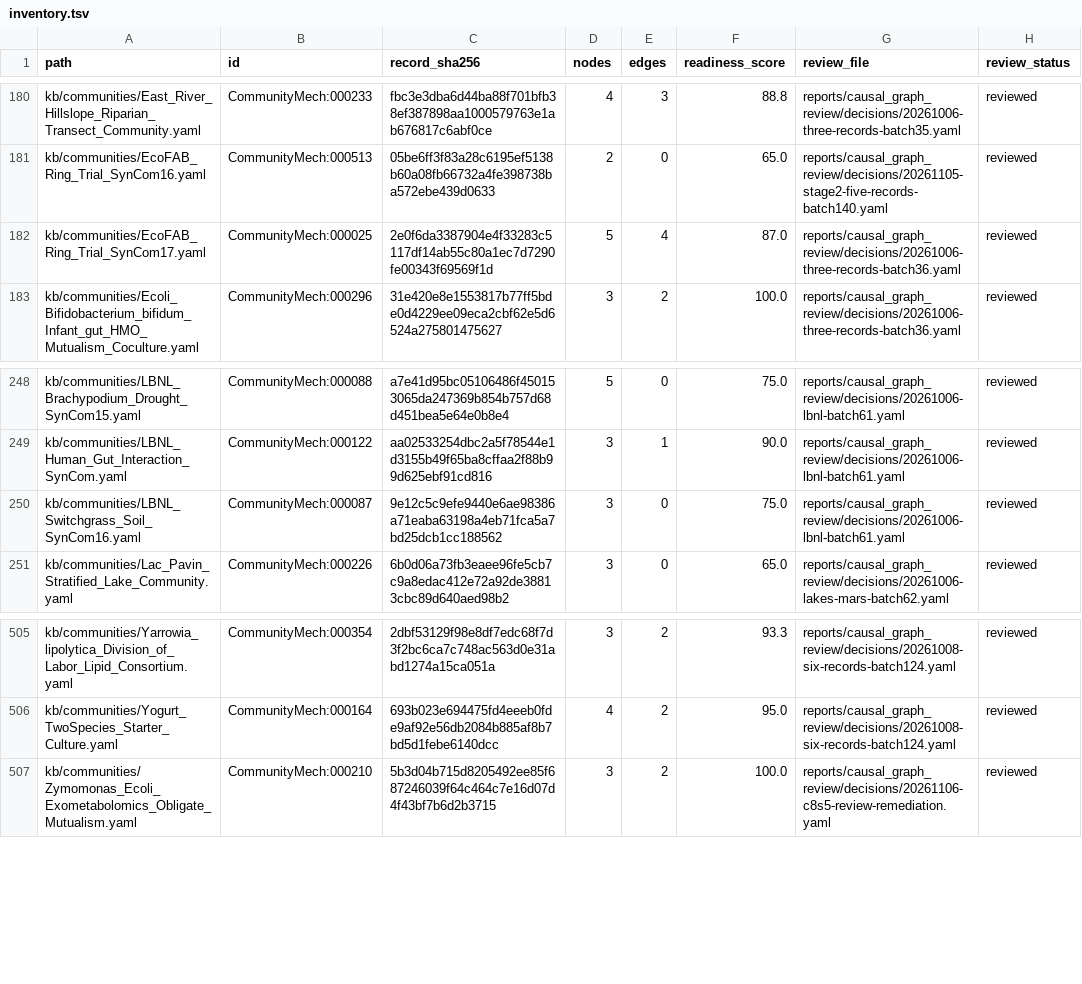
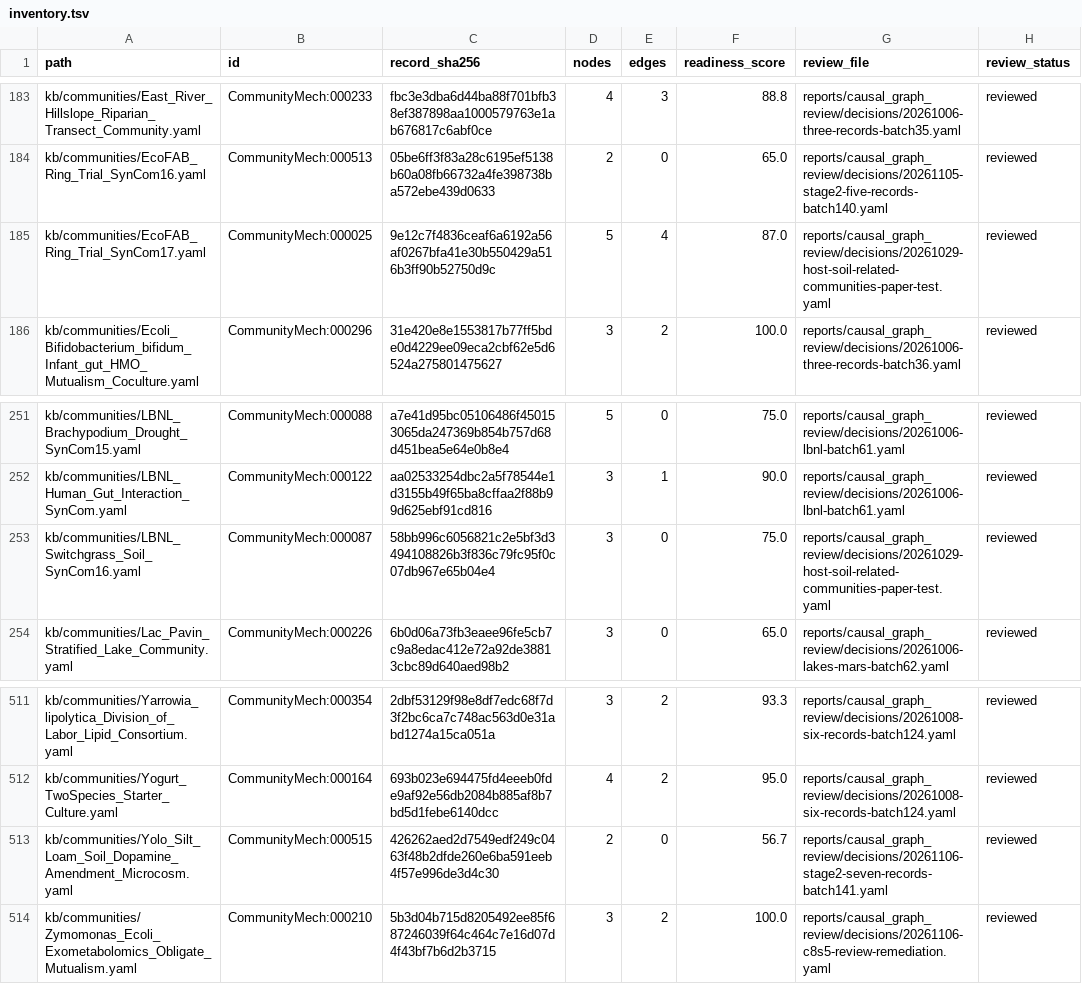
Before and after one commit to CultureBotAI/CommunityMech, a TSV file: reports/causal_graph_review/inventory.tsv, drawn as a sheet; only a part is shown, gaps mark what is left out; the diff covers the shown part only.

Commit message:
Curate Cycle 9 Stage 2 causal graphs for CommunityMech:000515-000521 (batch 141) (#2699)
* Curate Cycle 9 Stage 2 causal graphs for CommunityMech:000515-000521 (batch 141)

* Fix DOI, experimental dose/line/figure citations, and cache extensions in Batch 141 ledger and report

```diff
--- a/reports/causal_graph_review/inventory.tsv
+++ b/reports/causal_graph_review/inventory.tsv
@@ -181,3 +184,3 @@ kb/communities/East_River_Hillslope_Riparian_Transect_Community.yaml	CommunityMe
 kb/communities/EcoFAB_Ring_Trial_SynCom16.yaml	CommunityMech:000513	05be6ff3f83a28c6195ef5138b60a08fb66732a4fe398738ba572ebe439d0633	2	0	65.0	reports/causal_graph_review/decisions/20261105-stage2-five-records-batch140.yaml	reviewed
-kb/communities/EcoFAB_Ring_Trial_SynCom17.yaml	CommunityMech:000025	2e0f6da3387904e4f33283c5117df14ab55c80a1ec7d7290fe00343f69569f1d	5	4	87.0	reports/causal_graph_review/decisions/20261006-three-records-batch36.yaml	reviewed
+kb/communities/EcoFAB_Ring_Trial_SynCom17.yaml	CommunityMech:000025	9e12c7f4836ceaf6a6192a56af0267bfa41e30b550429a516b3ff90b52750d9c	5	4	87.0	reports/causal_graph_review/decisions/20261029-host-soil-related-communities-paper-test.yaml	reviewed
 kb/communities/Ecoli_Bifidobacterium_bifidum_Infant_gut_HMO_Mutualism_Coculture.yaml	CommunityMech:000296	31e420e8e1553817b77ff5bde0d4229ee09eca2cbf62e5d6524a275801475627	3	2	100.0	reports/causal_graph_review/decisions/20261006-three-records-batch36.yaml	reviewed
@@ -249,3 +252,3 @@ kb/communities/LBNL_Brachypodium_Drought_SynCom15.yaml	CommunityMech:000088	a7e4
 kb/communities/LBNL_Human_Gut_Interaction_SynCom.yaml	CommunityMech:000122	aa02533254dbc2a5f78544e1d3155b49f65ba8cffaa2f88b99d625ebf91cd816	3	1	90.0	reports/causal_graph_review/decisions/20261006-lbnl-batch61.yaml	reviewed
-kb/communities/LBNL_Switchgrass_Soil_SynCom16.yaml	CommunityMech:000087	9e12c5c9efe9440e6ae98386a71eaba63198a4eb71fca5a7bd25dcb1cc188562	3	0	75.0	reports/causal_graph_review/decisions/20261006-lbnl-batch61.yaml	reviewed
+kb/communities/LBNL_Switchgrass_Soil_SynCom16.yaml	CommunityMech:000087	58bb996c6056821c2e5bf3d3494108826b3f836c79fc95f0c07db967e65b04e4	3	0	75.0	reports/causal_graph_review/decisions/20261029-host-soil-related-communities-paper-test.yaml	reviewed
 kb/communities/Lac_Pavin_Stratified_Lake_Community.yaml	CommunityMech:000226	6b0d06a73fb3eaee96fe5cb7c9a8edac412e72a92de38813cbc89d640aed98b2	3	0	65.0	reports/causal_graph_review/decisions/20261006-lakes-mars-batch62.yaml	reviewed
@@ -506,2 +512,3 @@ kb/communities/Yarrowia_lipolytica_Division_of_Labor_Lipid_Consortium.yaml	Commu
 kb/communities/Yogurt_TwoSpecies_Starter_Culture.yaml	CommunityMech:000164	693b023e694475fd4eeeb0fde9af92e56db2084b885af8b7bd5d1febe6140dcc	4	2	95.0	reports/causal_graph_review/decisions/20261008-six-records-batch124.yaml	reviewed
+kb/communities/Yolo_Silt_Loam_Soil_Dopamine_Amendment_Microcosm.yaml	CommunityMech:000515	426262aed2d7549edf249c0463f48b2dfde260e6ba591eeb4f57e996de3d4c30	2	0	56.7	reports/causal_graph_review/decisions/20261106-stage2-seven-records-batch141.yaml	reviewed
 kb/communities/Zymomonas_Ecoli_Exometabolomics_Obligate_Mutualism.yaml	CommunityMech:000210	5b3d04b715d8205492ee85f687246039f64c464c7e16d07d4f43bf7b6d2b3715	3	2	100.0	reports/causal_graph_review/decisions/20261106-c8s5-review-remediation.yaml	reviewed
```
Also changed, not shown: 6 added rows elsewhere in this file, 19 other files.
